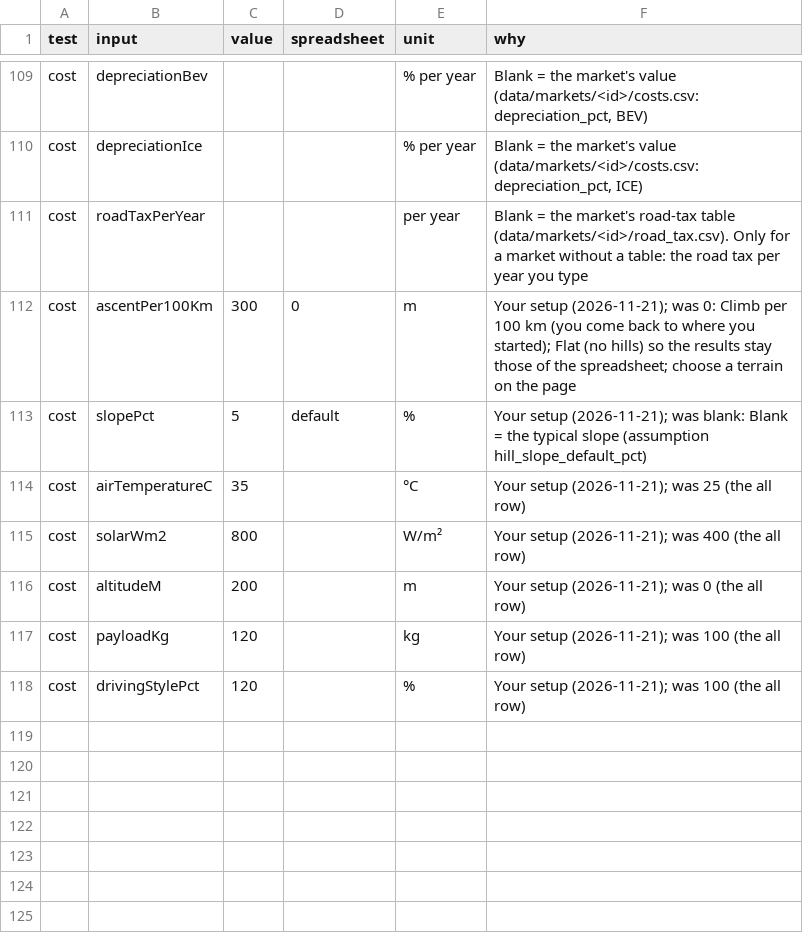
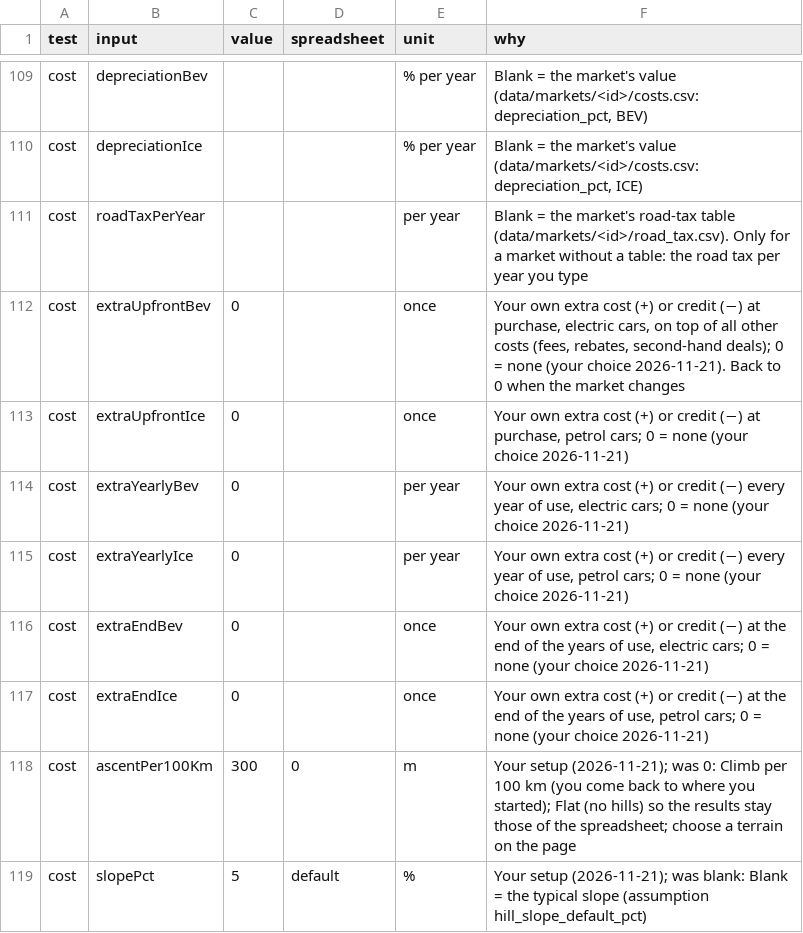
Before and after one commit to JohannesLubahn/ev-range, a CSV file: data/standard.csv, drawn as a sheet; only a part is shown, gaps mark what is left out; the shorter side is filled out with more unchanged rows.

```diff
--- a/data/standard.csv
+++ b/data/standard.csv
@@ -111,2 +111,8 @@ cost,depreciationIce,,,% per year,"Blank = the market's value (data/markets/<id>
 cost,roadTaxPerYear,,,per year,"Blank = the market's road-tax table (data/markets/<id>/road_tax.csv). Only for a market without a table: the road tax per year you type"
+cost,extraUpfrontBev,0,,once,"Your own extra cost (+) or credit (−) at purchase, electric cars, on top of all other costs (fees, rebates, second-hand deals); 0 = none (your choice 2026-11-21). Back to 0 when the market changes"
+cost,extraUpfrontIce,0,,once,"Your own extra cost (+) or credit (−) at purchase, petrol cars; 0 = none (your choice 2026-11-21)"
+cost,extraYearlyBev,0,,per year,"Your own extra cost (+) or credit (−) every year of use, electric cars; 0 = none (your choice 2026-11-21)"
+cost,extraYearlyIce,0,,per year,"Your own extra cost (+) or credit (−) every year of use, petrol cars; 0 = none (your choice 2026-11-21)"
+cost,extraEndBev,0,,once,"Your own extra cost (+) or credit (−) at the end of the years of use, electric cars; 0 = none (your choice 2026-11-21)"
+cost,extraEndIce,0,,once,"Your own extra cost (+) or credit (−) at the end of the years of use, petrol cars; 0 = none (your choice 2026-11-21)"
 cost,ascentPer100Km,300,0,m,Your setup (2026-11-21); was 0: Climb per 100 km (you come back to where you started); Flat (no hills) so the results stay those of the spreadsheet; choose a terrain on the page
```
Also changed, not shown: data/cars.csv, data/markets/TH/offers.csv, 11 other files.
